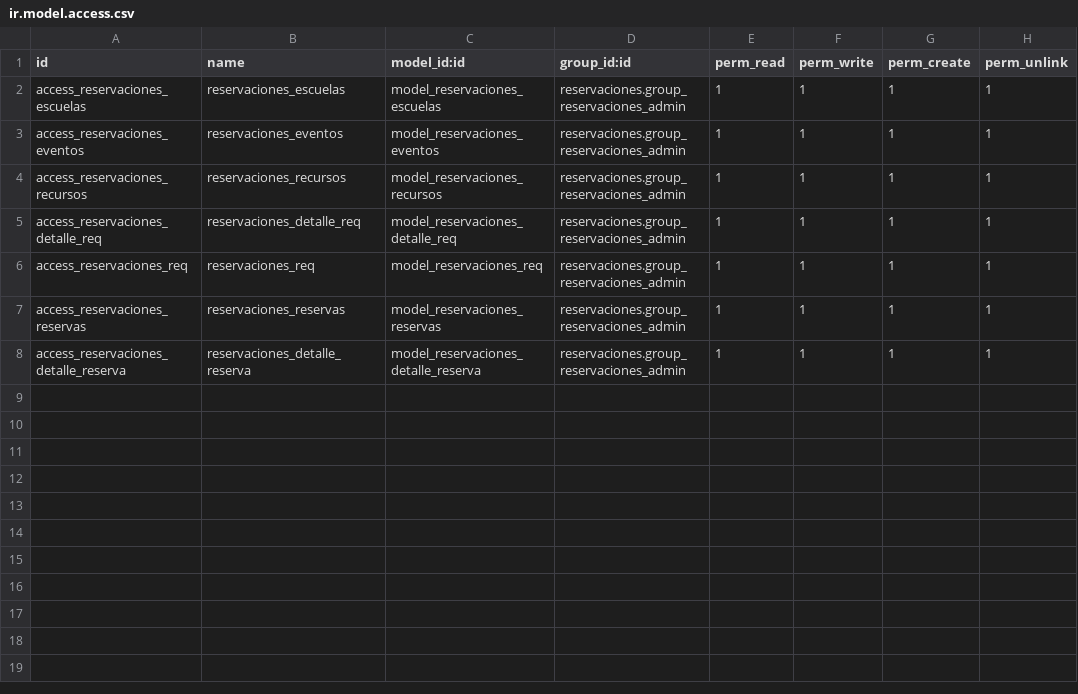
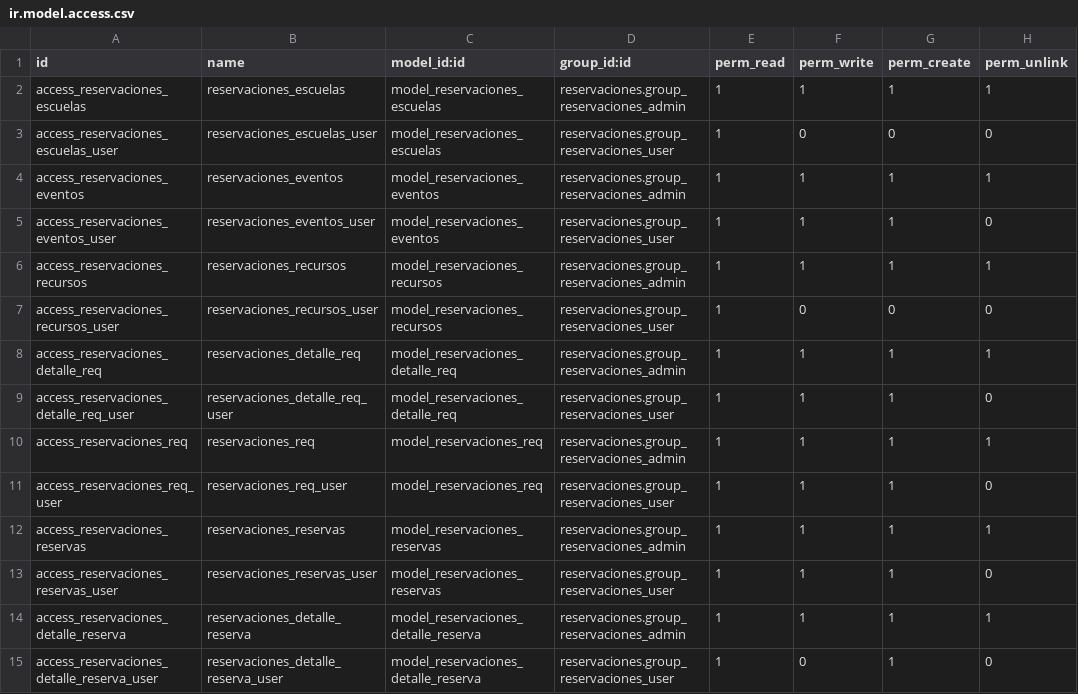
Before and after one commit to SOSTecnico/Odoo_PuceSD, a CSV file: custom_addons/Bitacora/reservaciones/security/ir.model.access.csv, drawn as a sheet.

```diff
--- a/custom_addons/Bitacora/reservaciones/security/ir.model.access.csv
+++ b/custom_addons/Bitacora/reservaciones/security/ir.model.access.csv
@@ -2,7 +2,14 @@ id,name,model_id:id,group_id:id,perm_read,perm_write,perm_create,perm_unlink
 access_reservaciones_escuelas,reservaciones_escuelas,model_reservaciones_escuelas,reservaciones.group_reservaciones_admin,1,1,1,1
+access_reservaciones_escuelas_user,reservaciones_escuelas_user,model_reservaciones_escuelas,reservaciones.group_reservaciones_user,1,0,0,0
 access_reservaciones_eventos,reservaciones_eventos,model_reservaciones_eventos,reservaciones.group_reservaciones_admin,1,1,1,1
+access_reservaciones_eventos_user,reservaciones_eventos_user,model_reservaciones_eventos,reservaciones.group_reservaciones_user,1,1,1,0
 access_reservaciones_recursos,reservaciones_recursos,model_reservaciones_recursos,reservaciones.group_reservaciones_admin,1,1,1,1
+access_reservaciones_recursos_user,reservaciones_recursos_user,model_reservaciones_recursos,reservaciones.group_reservaciones_user,1,0,0,0
 access_reservaciones_detalle_req,reservaciones_detalle_req,model_reservaciones_detalle_req,reservaciones.group_reservaciones_admin,1,1,1,1
+access_reservaciones_detalle_req_user,reservaciones_detalle_req_user,model_reservaciones_detalle_req,reservaciones.group_reservaciones_user,1,1,1,0
 access_reservaciones_req,reservaciones_req,model_reservaciones_req,reservaciones.group_reservaciones_admin,1,1,1,1
+access_reservaciones_req_user,reservaciones_req_user,model_reservaciones_req,reservaciones.group_reservaciones_user,1,1,1,0
 access_reservaciones_reservas,reservaciones_reservas,model_reservaciones_reservas,reservaciones.group_reservaciones_admin,1,1,1,1
+access_reservaciones_reservas_user,reservaciones_reservas_user,model_reservaciones_reservas,reservaciones.group_reservaciones_user,1,1,1,0
 access_reservaciones_detalle_reserva,reservaciones_detalle_reserva,model_reservaciones_detalle_reserva,reservaciones.group_reservaciones_admin,1,1,1,1
+access_reservaciones_detalle_reserva_user,reservaciones_detalle_reserva_user,model_reservaciones_detalle_reserva,reservaciones.group_reservaciones_user,1,0,1,0
```
Also changed, not shown: 4 other files.
